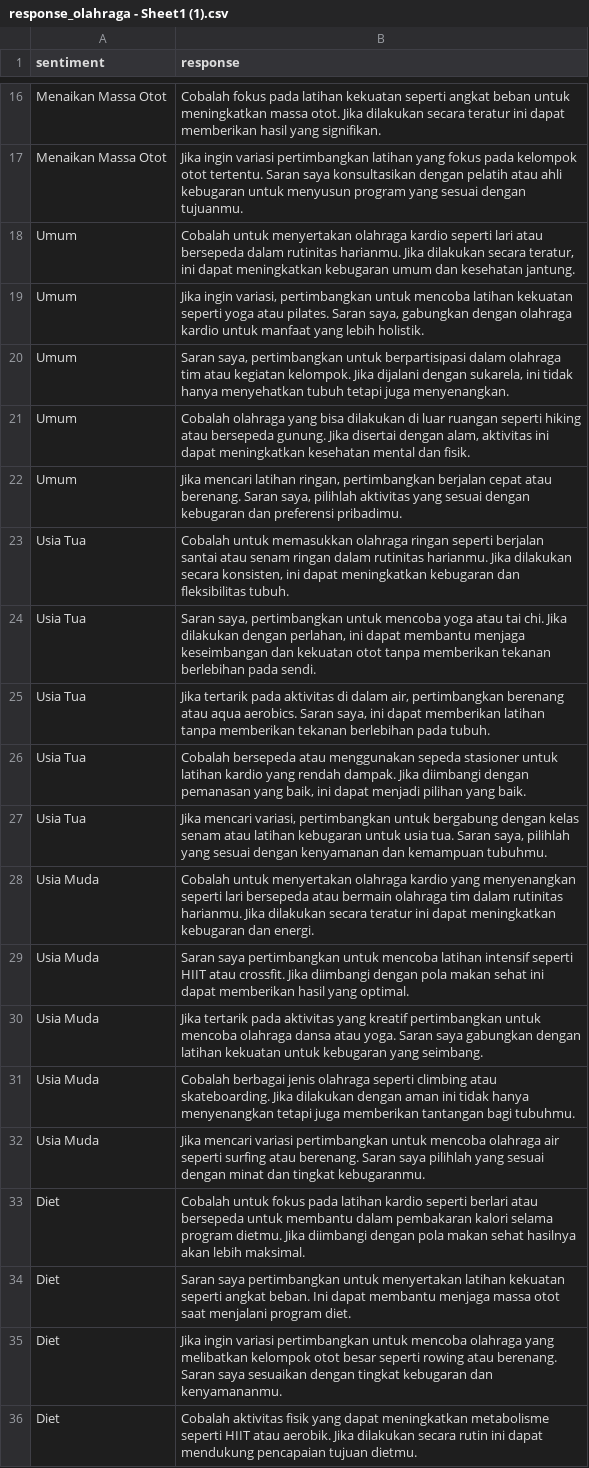
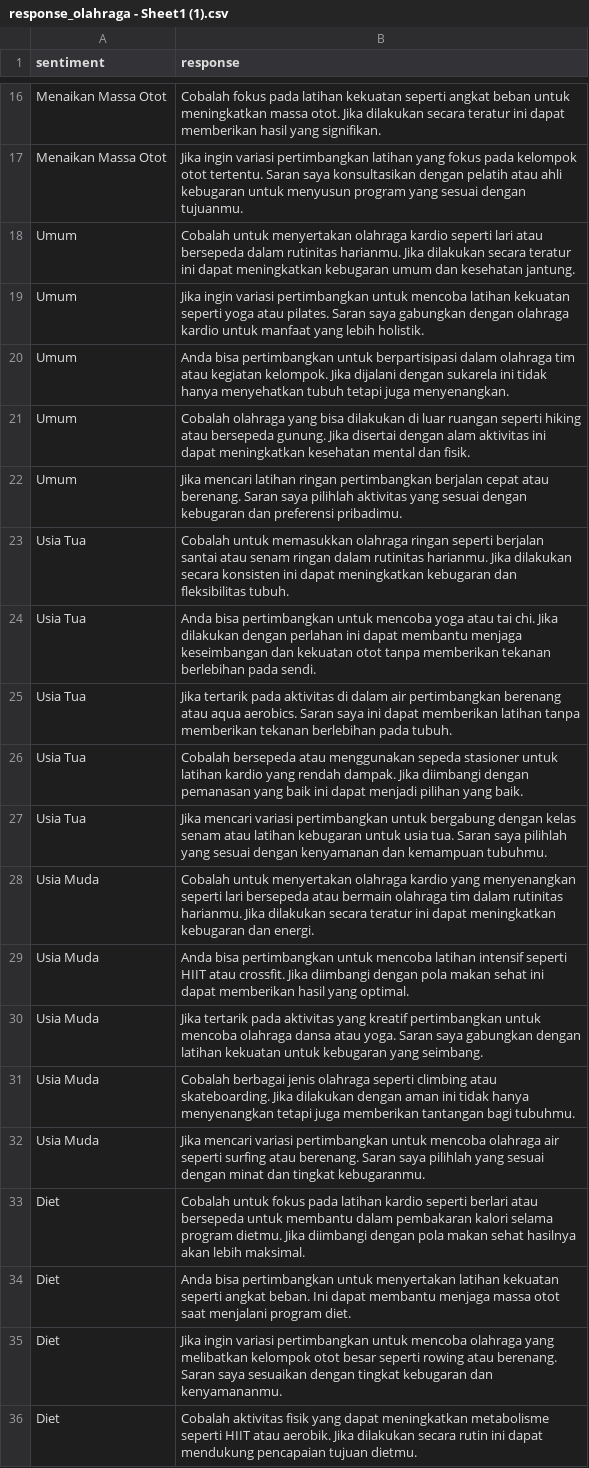
Before and after one commit to sanfla/Project, a CSV file: TugasAILab/response_olahraga - Sheet1 (1).csv, drawn as a sheet; only a part is shown, gaps mark what is left out; the diff covers the shown part only.

Commit message:
Update response_olahraga - Sheet1 (1).csv

```diff
--- a/TugasAILab/response_olahraga - Sheet1 (1).csv
+++ b/TugasAILab/response_olahraga - Sheet1 (1).csv
@@ -17,14 +17,14 @@ Menaikan Massa Otot,Cobalah fokus pada latihan kekuatan seperti angkat beban unt
 Menaikan Massa Otot,Jika ingin variasi pertimbangkan latihan yang fokus pada kelompok otot tertentu. Saran saya konsultasikan dengan pelatih atau ahli kebugaran untuk menyusun program yang sesuai dengan tujuanmu.
-Umum,"Cobalah untuk menyertakan olahraga kardio seperti lari atau bersepeda dalam rutinitas harianmu. Jika dilakukan secara teratur, ini dapat meningkatkan kebugaran umum dan kesehatan jantung."
-Umum,"Jika ingin variasi, pertimbangkan untuk mencoba latihan kekuatan seperti yoga atau pilates. Saran saya, gabungkan dengan olahraga kardio untuk manfaat yang lebih holistik."
-Umum,"Saran saya, pertimbangkan untuk berpartisipasi dalam olahraga tim atau kegiatan kelompok. Jika dijalani dengan sukarela, ini tidak hanya menyehatkan tubuh tetapi juga menyenangkan."
-Umum,"Cobalah olahraga yang bisa dilakukan di luar ruangan seperti hiking atau bersepeda gunung. Jika disertai dengan alam, aktivitas ini dapat meningkatkan kesehatan mental dan fisik."
-Umum,"Jika mencari latihan ringan, pertimbangkan berjalan cepat atau berenang. Saran saya, pilihlah aktivitas yang sesuai dengan kebugaran dan preferensi pribadimu."
-Usia Tua,"Cobalah untuk memasukkan olahraga ringan seperti berjalan santai atau senam ringan dalam rutinitas harianmu. Jika dilakukan secara konsisten, ini dapat meningkatkan kebugaran dan fleksibilitas tubuh."
-Usia Tua,"Saran saya, pertimbangkan untuk mencoba yoga atau tai chi. Jika dilakukan dengan perlahan, ini dapat membantu menjaga keseimbangan dan kekuatan otot tanpa memberikan tekanan berlebihan pada sendi."
-Usia Tua,"Jika tertarik pada aktivitas di dalam air, pertimbangkan berenang atau aqua aerobics. Saran saya, ini dapat memberikan latihan tanpa memberikan tekanan berlebihan pada tubuh."
-Usia Tua,"Cobalah bersepeda atau menggunakan sepeda stasioner untuk latihan kardio yang rendah dampak. Jika diimbangi dengan pemanasan yang baik, ini dapat menjadi pilihan yang baik."
-Usia Tua,"Jika mencari variasi, pertimbangkan untuk bergabung dengan kelas senam atau latihan kebugaran untuk usia tua. Saran saya, pilihlah yang sesuai dengan kenyamanan dan kemampuan tubuhmu."
+Umum,"Cobalah untuk menyertakan olahraga kardio seperti lari atau bersepeda dalam rutinitas harianmu. Jika dilakukan secara teratur ini dapat meningkatkan kebugaran umum dan kesehatan jantung."
+Umum,"Jika ingin variasi pertimbangkan untuk mencoba latihan kekuatan seperti yoga atau pilates. Saran saya gabungkan dengan olahraga kardio untuk manfaat yang lebih holistik."
+Umum,"Anda bisa pertimbangkan untuk berpartisipasi dalam olahraga tim atau kegiatan kelompok. Jika dijalani dengan sukarela ini tidak hanya menyehatkan tubuh tetapi juga menyenangkan."
+Umum,"Cobalah olahraga yang bisa dilakukan di luar ruangan seperti hiking atau bersepeda gunung. Jika disertai dengan alam aktivitas ini dapat meningkatkan kesehatan mental dan fisik."
+Umum,"Jika mencari latihan ringan pertimbangkan berjalan cepat atau berenang. Saran saya pilihlah aktivitas yang sesuai dengan kebugaran dan preferensi pribadimu."
+Usia Tua,"Cobalah untuk memasukkan olahraga ringan seperti berjalan santai atau senam ringan dalam rutinitas harianmu. Jika dilakukan secara konsisten ini dapat meningkatkan kebugaran dan fleksibilitas tubuh."
+Usia Tua,"Anda bisa pertimbangkan untuk mencoba yoga atau tai chi. Jika dilakukan dengan perlahan ini dapat membantu menjaga keseimbangan dan kekuatan otot tanpa memberikan tekanan berlebihan pada sendi."
+Usia Tua,"Jika tertarik pada aktivitas di dalam air pertimbangkan berenang atau aqua aerobics. Saran saya ini dapat memberikan latihan tanpa memberikan tekanan berlebihan pada tubuh."
+Usia Tua,"Cobalah bersepeda atau menggunakan sepeda stasioner untuk latihan kardio yang rendah dampak. Jika diimbangi dengan pemanasan yang baik ini dapat menjadi pilihan yang baik."
+Usia Tua,"Jika mencari variasi pertimbangkan untuk bergabung dengan kelas senam atau latihan kebugaran untuk usia tua. Saran saya pilihlah yang sesuai dengan kenyamanan dan kemampuan tubuhmu."
 Usia Muda,Cobalah untuk menyertakan olahraga kardio yang menyenangkan seperti lari bersepeda atau bermain olahraga tim dalam rutinitas harianmu. Jika dilakukan secara teratur ini dapat meningkatkan kebugaran dan energi.
-Usia Muda,Saran saya pertimbangkan untuk mencoba latihan intensif seperti HIIT atau crossfit. Jika diimbangi dengan pola makan sehat ini dapat memberikan hasil yang optimal.
+Usia Muda,Anda bisa pertimbangkan untuk mencoba latihan intensif seperti HIIT atau crossfit. Jika diimbangi dengan pola makan sehat ini dapat memberikan hasil yang optimal.
 Usia Muda,Jika tertarik pada aktivitas yang kreatif pertimbangkan untuk mencoba olahraga dansa atau yoga. Saran saya gabungkan dengan latihan kekuatan untuk kebugaran yang seimbang.
@@ -33,3 +33,3 @@ Usia Muda,Jika mencari variasi pertimbangkan untuk mencoba olahraga air seperti
 Diet,Cobalah untuk fokus pada latihan kardio seperti berlari atau bersepeda untuk membantu dalam pembakaran kalori selama program dietmu. Jika diimbangi dengan pola makan sehat hasilnya akan lebih maksimal.
-Diet,Saran saya pertimbangkan untuk menyertakan latihan kekuatan seperti angkat beban. Ini dapat membantu menjaga massa otot saat menjalani program diet.
+Diet,Anda bisa pertimbangkan untuk menyertakan latihan kekuatan seperti angkat beban. Ini dapat membantu menjaga massa otot saat menjalani program diet.
 Diet,Jika ingin variasi pertimbangkan untuk mencoba olahraga yang melibatkan kelompok otot besar seperti rowing atau berenang. Saran saya sesuaikan dengan tingkat kebugaran dan kenyamananmu.
```
Also changed, not shown: 7 edited cells elsewhere in this file.
